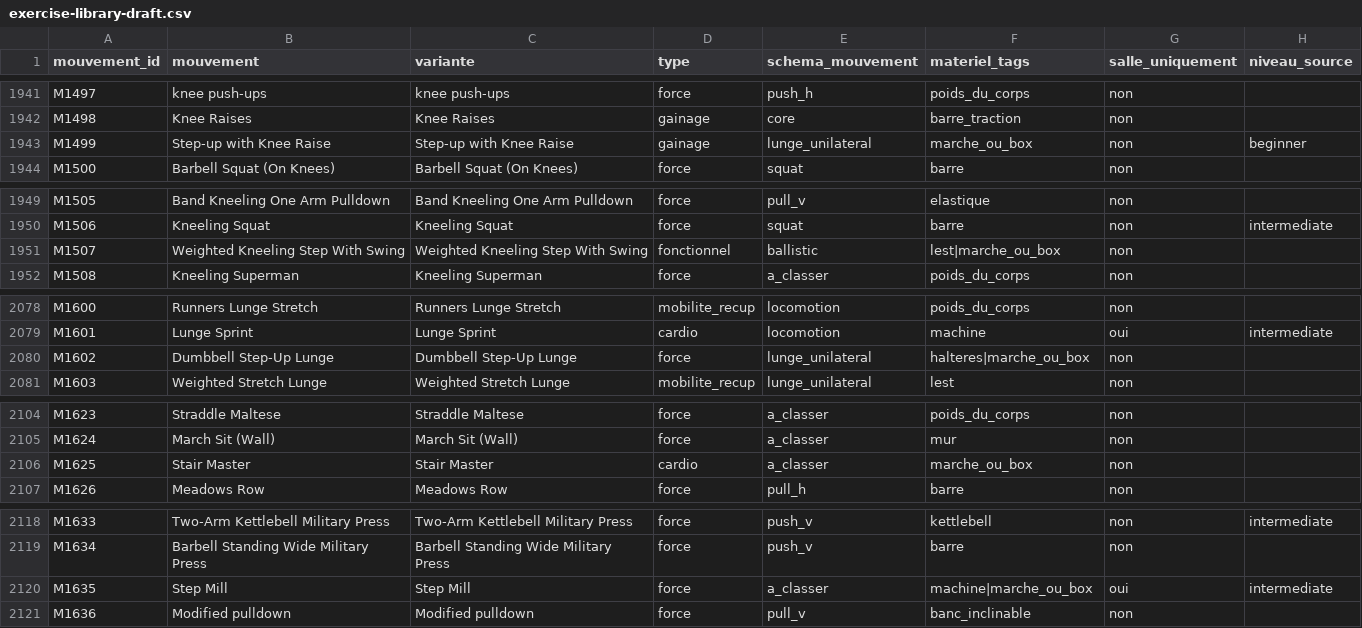
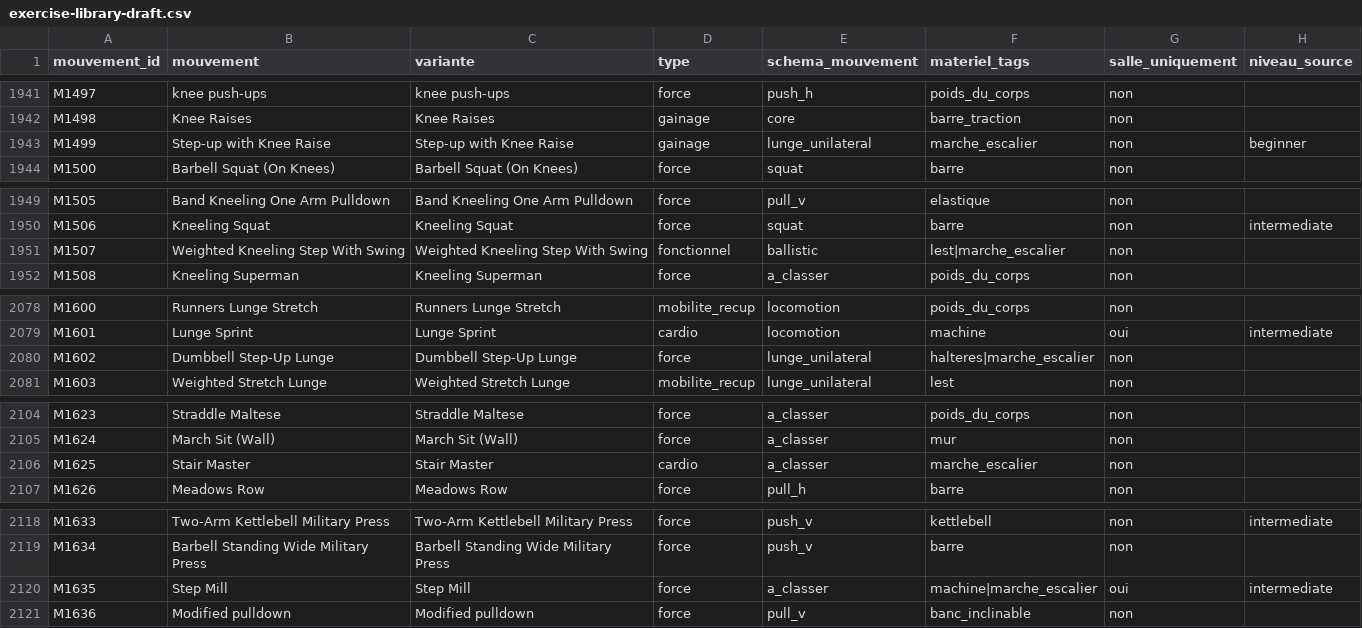
Before and after one commit to Martin68230/muscu-app, a CSV file: knowledge/exercise-library-draft.csv, drawn as a sheet; only a part is shown, gaps mark what is left out; the diff covers the shown part only; the diff names each change by its address in the sheet, - before the commit and + after, or states it on an @@ line.

```diff
--- a/knowledge/exercise-library-draft.csv
+++ b/knowledge/exercise-library-draft.csv
-F1943 (materiel_tags): marche_ou_box
+F1943 (materiel_tags): marche_escalier
-F1951 (materiel_tags): lest|marche_ou_box
+F1951 (materiel_tags): lest|marche_escalier
-F2080 (materiel_tags): halteres|marche_ou_box
+F2080 (materiel_tags): halteres|marche_escalier
-F2106 (materiel_tags): marche_ou_box
+F2106 (materiel_tags): marche_escalier
-F2120 (materiel_tags): machine|marche_ou_box
+F2120 (materiel_tags): machine|marche_escalier
```
Also changed, not shown: 33 edited cells elsewhere in this file, 28 other files.
